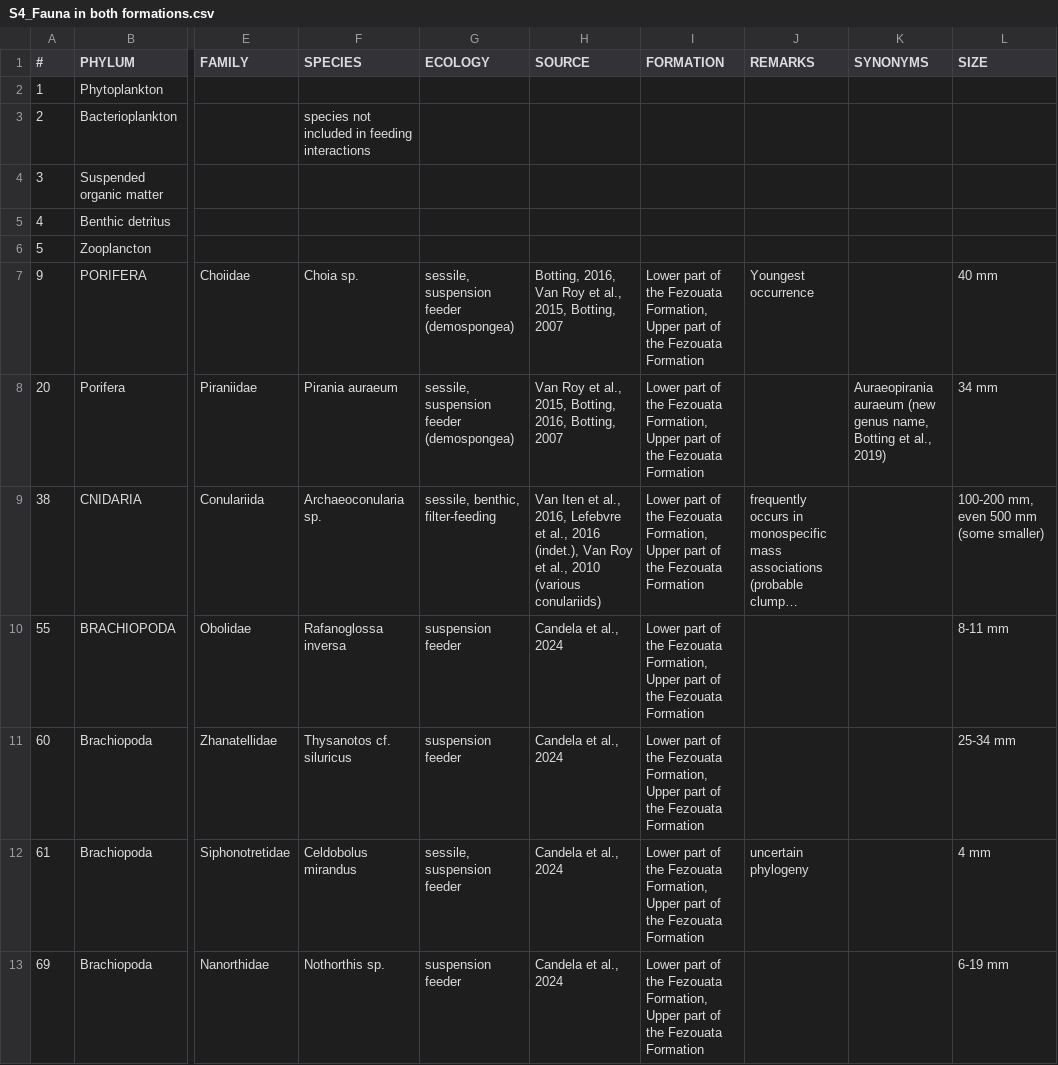
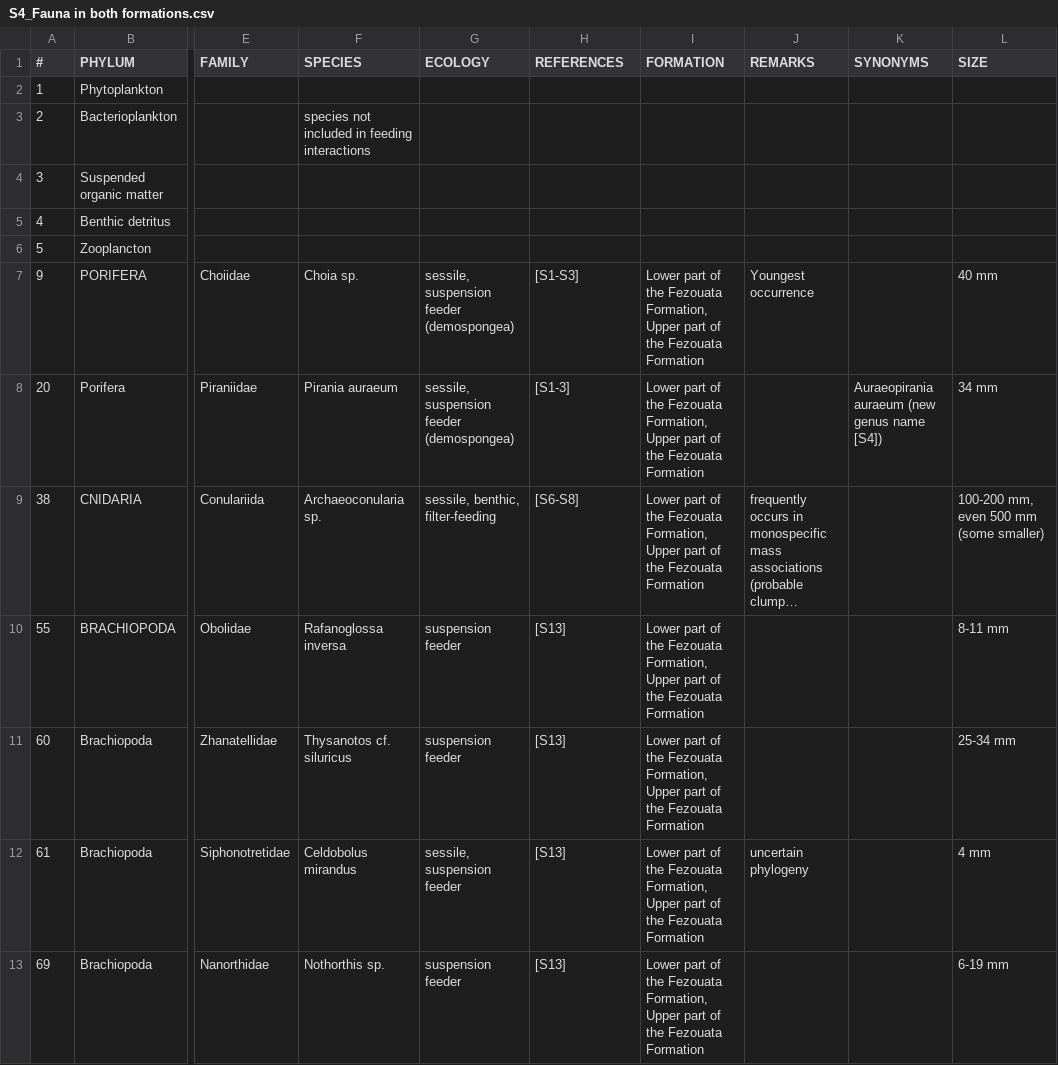
Before and after one commit to FrancisBanville/paleo-foodwebs, a CSV file: data/raw/S4_Fauna in both formations.csv, drawn as a sheet; only a part is shown, gaps mark what is left out; long unchanged cells end in …; the diff covers the shown part only; the diff names each change by its address in the sheet, - before the commit and + after, or states it on an @@ line.

Commit message:
Update raw data files

```diff
--- a/data/raw/S4_Fauna in both formations.csv
+++ b/data/raw/S4_Fauna in both formations.csv
-H1: SOURCE
+H1: REFERENCES
-H7 (REFERENCES): Botting, 2016, Van Roy et al., 2015, Botting, 2007
+H7 (REFERENCES): [S1-S3]
-H8 (REFERENCES): Van Roy et al., 2015, Botting, 2016, Botting, 2007
+H8 (REFERENCES): [S1-3]
-K8 (SYNONYMS): …(new genus name, Botting et al., 2019)
+K8 (SYNONYMS): …(new genus name [S4])
-H9 (REFERENCES): Van Iten et al., 2016, Lefebvre et al., 2016 (indet.), Van Roy et al., 2010 (various conulariids)
+H9 (REFERENCES): [S6-S8]
-H10:H13 (REFERENCES): Candela et al., 2024
+H10:H13 (REFERENCES): [S13]
```
Also changed, not shown: 95 edited cells elsewhere in this file, 6 other files.
